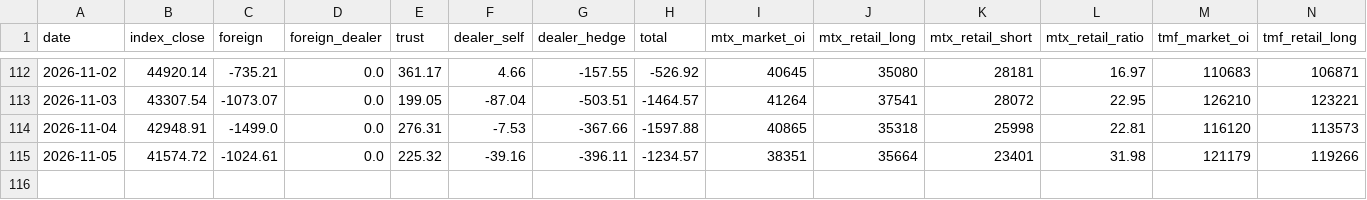
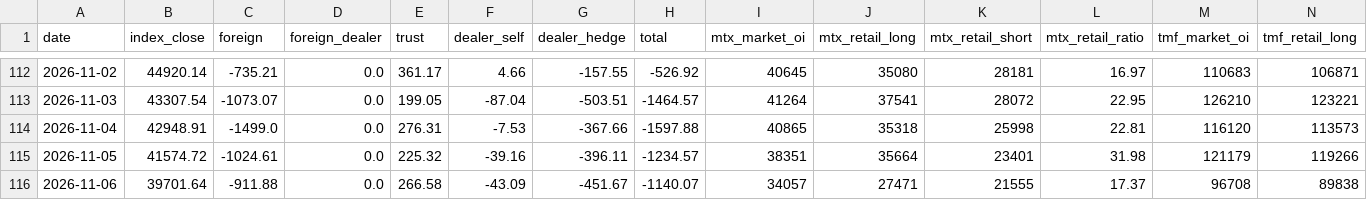
Before and after one commit to ed123698745ed-oss/panhou-charts, a CSV file: data/market_data.csv, drawn as a sheet; only a part is shown, gaps mark what is left out; rows hold the shown columns only; the diff names each change by its address in the sheet, - before the commit and + after, or states it on an @@ line.

Commit message:
update market data (2026-11-06)

```diff
--- a/data/market_data.csv
+++ b/data/market_data.csv
+row 116: 2026-11-06 | 39701.64 | -911.88 | 0.0 | 266.58 | -43.09 | -451.67 | -1140.07 | 34057 | 27471 | 21555 | 17.37 | 96708 | 89838
```
